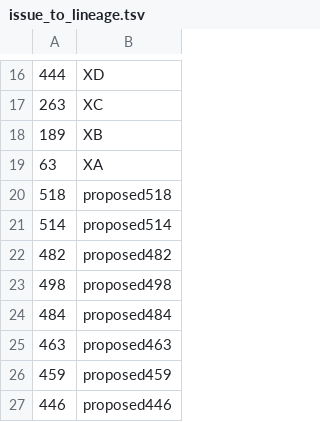
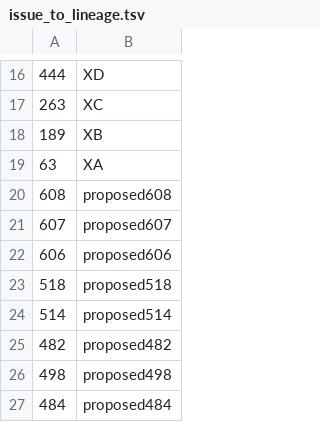
Before and after one commit to ktmeaton/ncov-recombinant, a TSV file: resources/issue_to_lineage.tsv, drawn as a sheet; only a part is shown, gaps mark what is left out; the shorter side is filled out with more unchanged rows; the diff names each change by its address in the sheet, - before the commit and + after, or states it on an @@ line.

```diff
--- a/resources/issue_to_lineage.tsv
+++ b/resources/issue_to_lineage.tsv
+row 20: 608 | proposed608
+row 21: 607 | proposed607
+row 22: 606 | proposed606
```
Also changed, not shown: resources/breakpoints.tsv, resources/issues.tsv, 6 other files.
